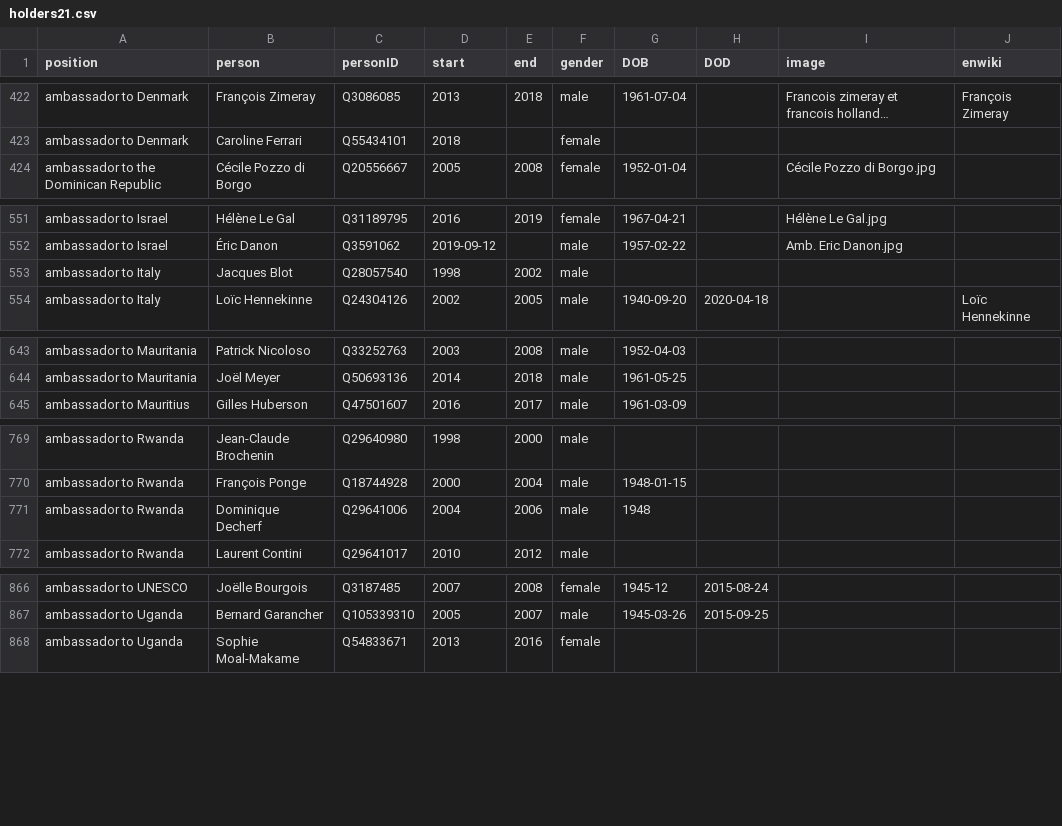
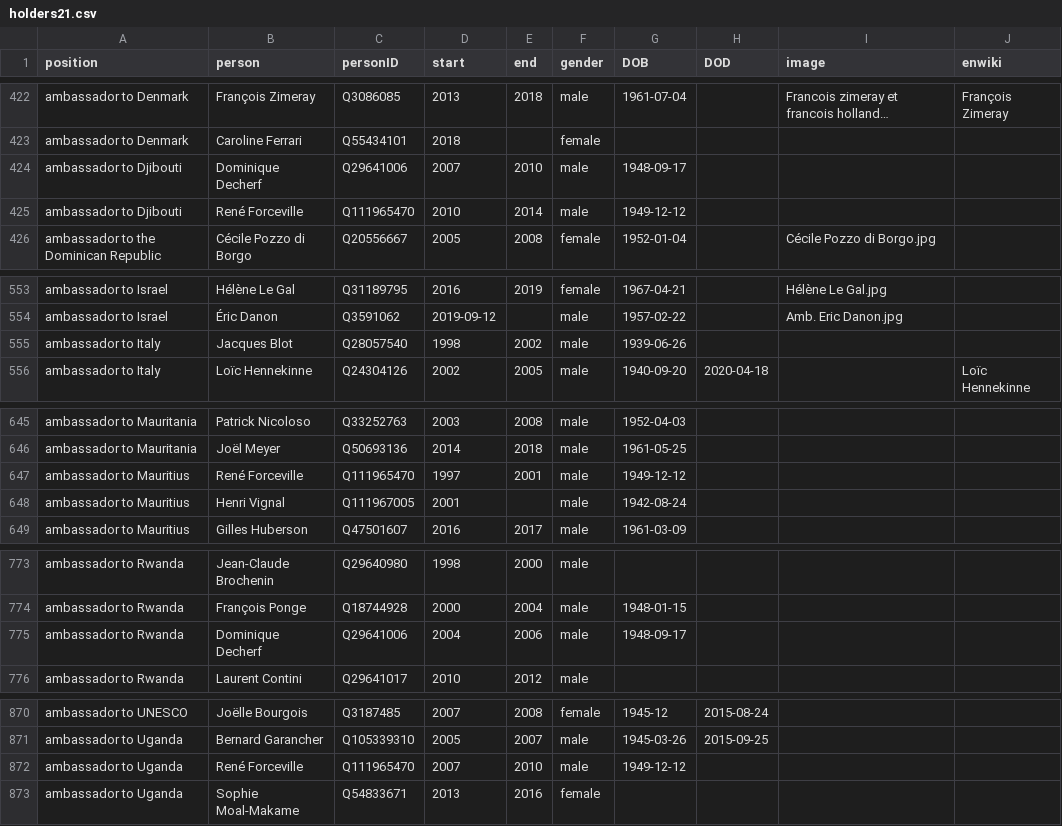
Before and after one commit to every-politician-scrapers/france-cabinet, a CSV file: html/holders21.csv, drawn as a sheet; only a part is shown, gaps mark what is left out; long unchanged cells end in …; addresses are those after the commit; the diff names each change by its address in the sheet, - before the commit and + after, or states it on an @@ line.

```diff
--- a/html/holders21.csv
+++ b/html/holders21.csv
+row 424: ambassador to Djibouti | Dominique Decherf | Q29641006 | 2007 | 2010 | male | 1948-09-17
+row 425: ambassador to Djibouti | René Forceville | Q111965470 | 2010 | 2014 | male | 1949-12-12
-G555 (DOB): (empty)
+G555 (DOB): 1939-06-26
+row 647: ambassador to Mauritius | René Forceville | Q111965470 | 1997 | 2001 | male | 1949-12-12
+row 648: ambassador to Mauritius | Henri Vignal | Q111967005 | 2001 |  | male | 1942-08-24
-G775 (DOB): 1948
+G775 (DOB): 1948-09-17
+row 872: ambassador to Uganda | René Forceville | Q111965470 | 2007 | 2010 | male | 1949-12-12
```
Also changed, not shown: html/family.csv.
